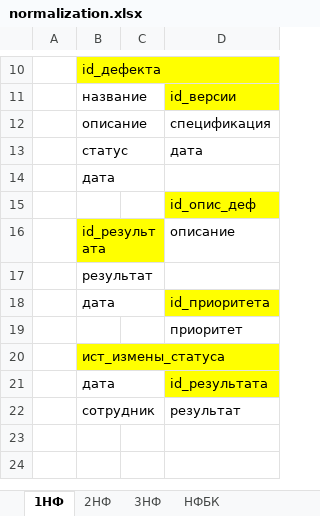
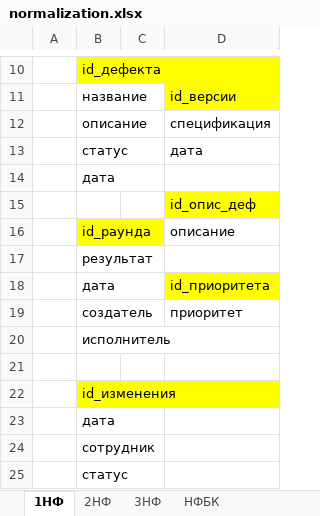
Before and after one commit to lesikov/all-programs, an Excel workbook: erd/normalization.xlsx, sheet 1НФ, drawn as a sheet; only a part is shown, gaps mark what is left out; values as stored, in another font and other column widths than the file's, no borders; removed rows and columns are numbered as before the commit, all else as after; the diff names each change by its address in the sheet, - before the commit and + after, or states it on an @@ line.

```diff
--- a/erd/normalization.xlsx (sheet 1НФ)
+++ b/erd/normalization.xlsx (sheet 1НФ)
-B16: id_результата
+B16: id_раунда
-B19: (empty)
+B19: создатель
-B20: ист_измены_статуса
+B20: исполнитель
-B20 fill: #FFFF00
+B20 fill: none
-row 21:  | дата |  | id_результата
+row 21: (empty)
-D21 fill: #FFFF00
+D21 fill: none
-row 22:  | сотрудник |  | результат
+row 22:  | id_изменения
+row 23:  | дата
+row 24:  | сотрудник
+row 25:  | статус
```
Also changed, not shown: sheet 2НФ.
